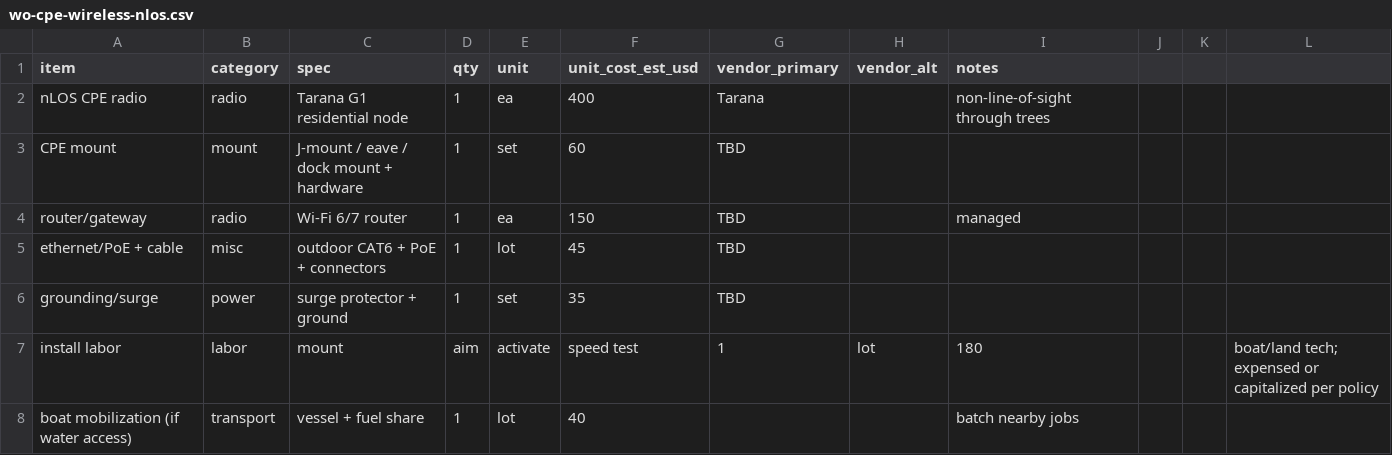
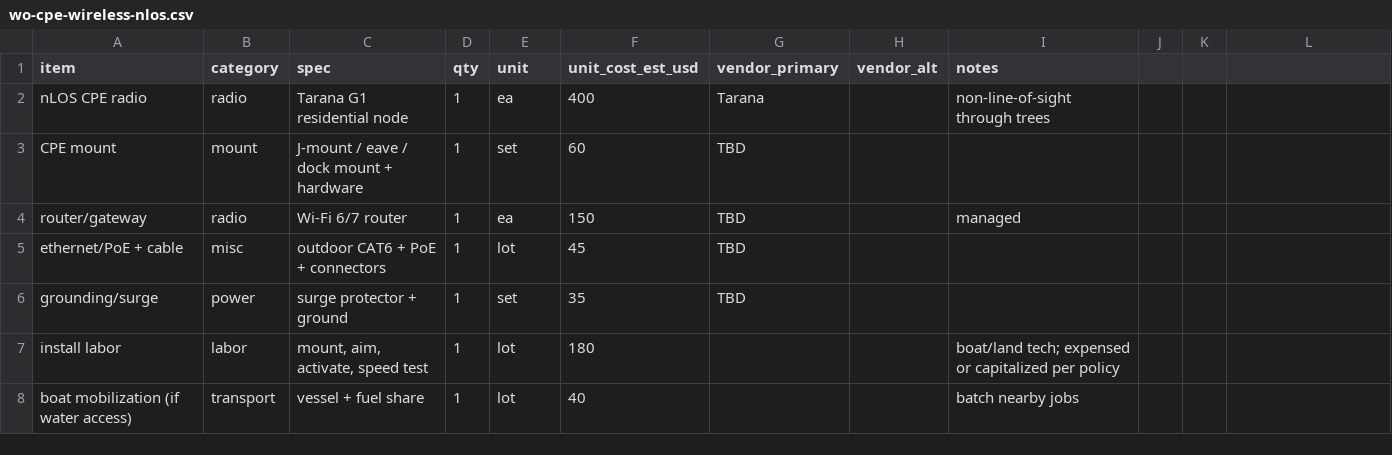
Before and after one commit to dustin-hoover/didactic-waddle, a CSV file: boat-dock-network/data/bom/wo-cpe-wireless-nlos.csv, drawn as a sheet.

```diff
--- a/boat-dock-network/data/bom/wo-cpe-wireless-nlos.csv
+++ b/boat-dock-network/data/bom/wo-cpe-wireless-nlos.csv
@@ -6,3 +6,3 @@ ethernet/PoE + cable,misc,outdoor CAT6 + PoE + connectors,1,lot,45,TBD,,
 grounding/surge,power,surge protector + ground,1,set,35,TBD,,
-install labor,labor,mount, aim, activate, speed test,1,lot,180,,,boat/land tech; expensed or capitalized per policy
+install labor,labor,"mount, aim, activate, speed test",1,lot,180,,,boat/land tech; expensed or capitalized per policy
 boat mobilization (if water access),transport,vessel + fuel share,1,lot,40,,,batch nearby jobs
```
Also changed, not shown: boat-dock-network/data/bom/wo-cpe-wireless-ptmp.csv, boat-dock-network/data/bom/wo-drop-aerial-fiber.csv, 34 other files.
